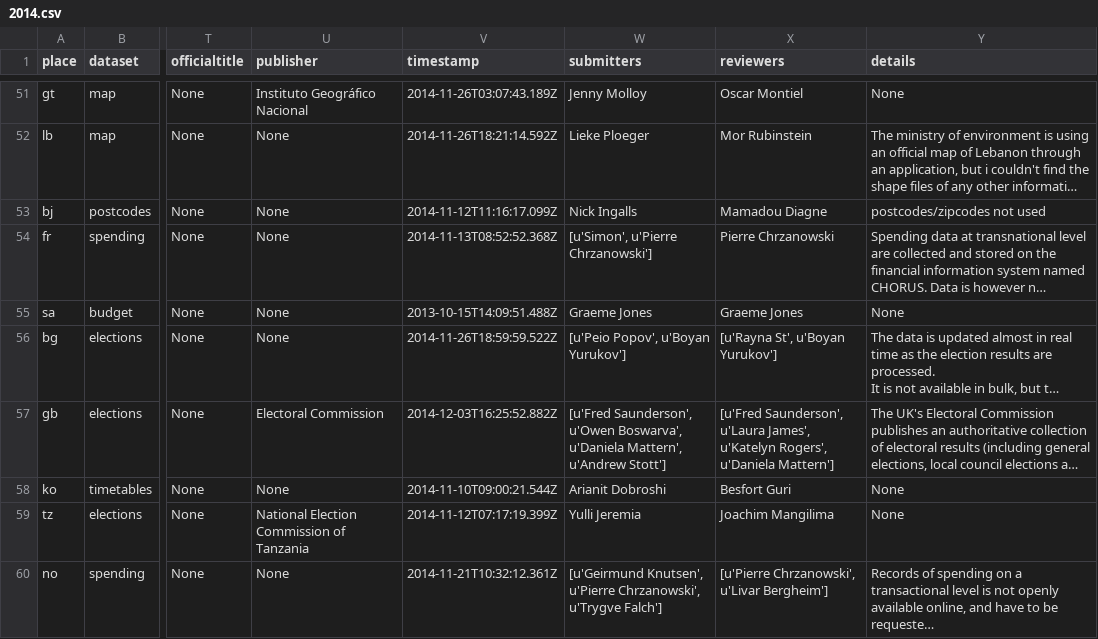
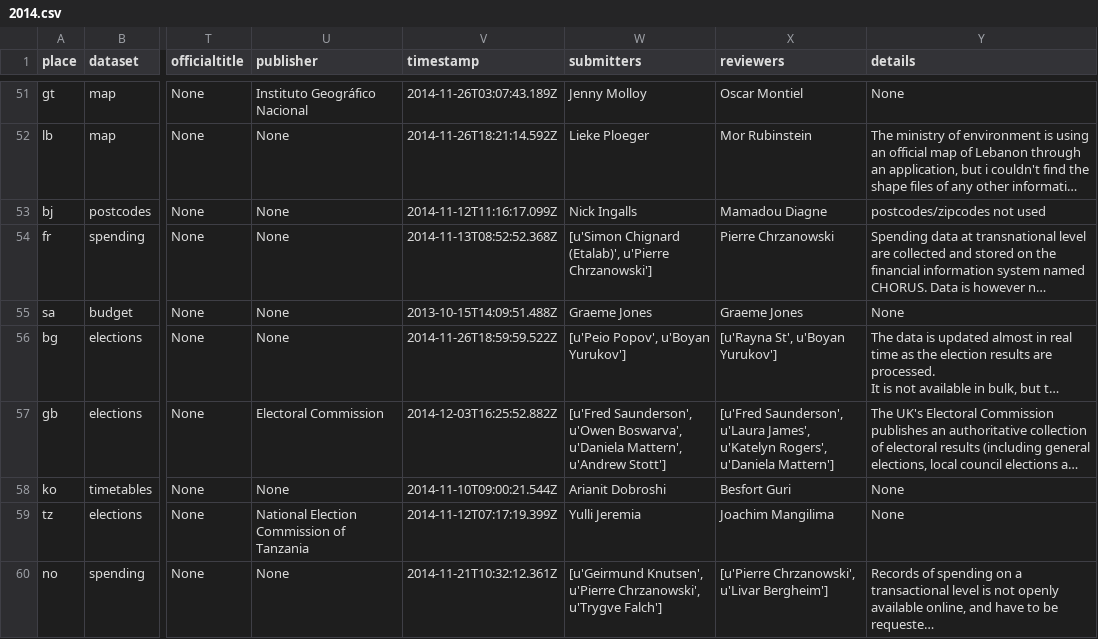
Before and after one commit to okfn/opendataindex, a CSV file: api/entries/2014.csv, drawn as a sheet; only a part is shown, gaps mark what is left out; long unchanged cells end in …; the diff covers the shown part only; the diff names each change by its address in the sheet, - before the commit and + after, or states it on an @@ line.

```diff
--- a/api/entries/2014.csv
+++ b/api/entries/2014.csv
-W54 (submitters): [u'Simon', u'Pierre Chrzanowski']
+W54 (submitters): [u'Simon Chignard (Etalab)', u'Pierre Chrzanowski']
```
Also changed, not shown: 9 edited cells elsewhere in this file, api/entries.csv, api/entries/2013.csv, 31 other files.
